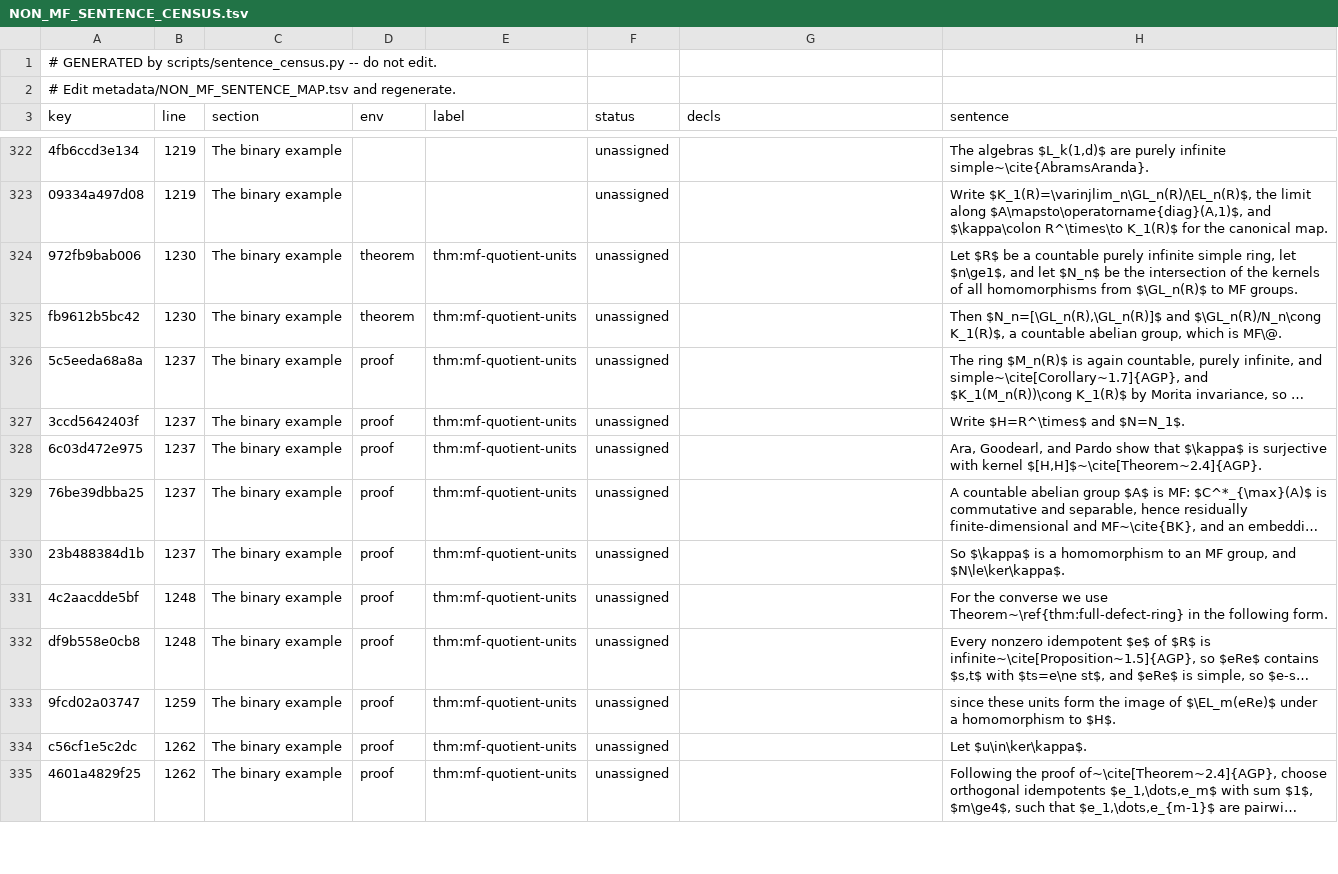
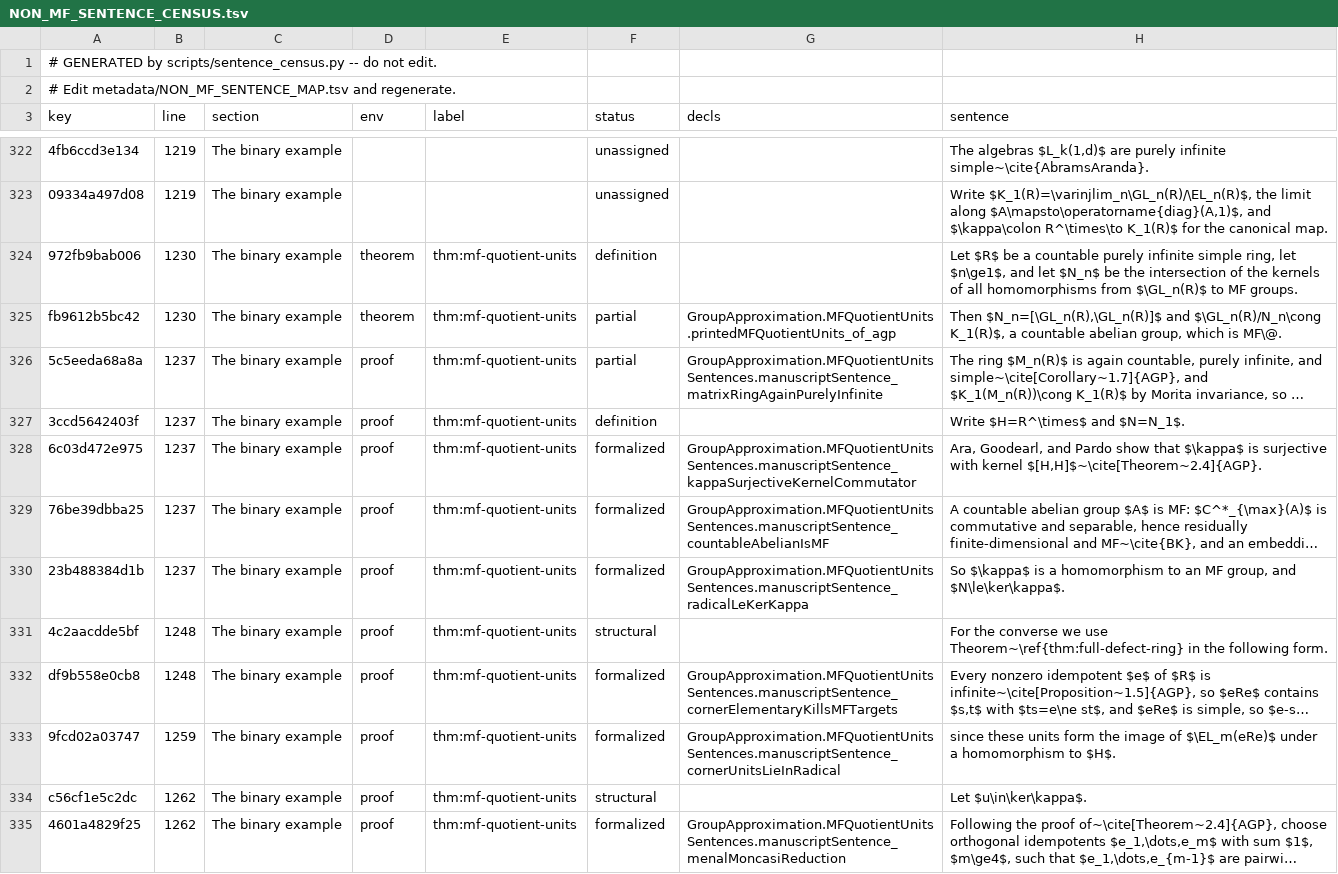
Before and after one commit to SauersML/group-approximation, a TSV file: metadata/NON_MF_SENTENCE_CENSUS.tsv, drawn as a sheet; only a part is shown, gaps mark what is left out; long unchanged cells end in …; the diff covers the shown part only; the diff names each change by its address in the sheet, - before the commit and + after, or states it on an @@ line.

```diff
--- a/metadata/NON_MF_SENTENCE_CENSUS.tsv
+++ b/metadata/NON_MF_SENTENCE_CENSUS.tsv
-F324 (status): unassigned
+F324 (status): definition
-F325:F326 (status): unassigned
+F325:F326 (status): partial
-G325 (decls): (empty)
+G325 (decls): GroupApproximation.MFQuotientUnits.printedMFQuotientUnits_of_agp
-G326 (decls): (empty)
+G326 (decls): GroupApproximation.MFQuotientUnitsSentences.manuscriptSentence_matrixRingAgainPurelyInfinite
-F327 (status): unassigned
+F327 (status): definition
-F328:F330 (status): unassigned
+F328:F330 (status): formalized
-G328 (decls): (empty)
+G328 (decls): GroupApproximation.MFQuotientUnitsSentences.manuscriptSentence_kappaSurjectiveKernelCommutator
-G329 (decls): (empty)
+G329 (decls): GroupApproximation.MFQuotientUnitsSentences.manuscriptSentence_countableAbelianIsMF
-G330 (decls): (empty)
+G330 (decls): GroupApproximation.MFQuotientUnitsSentences.manuscriptSentence_radicalLeKerKappa
-F331 (status): unassigned
+F331 (status): structural
-F332:F333 (status): unassigned
+F332:F333 (status): formalized
-G332 (decls): (empty)
+G332 (decls): GroupApproximation.MFQuotientUnitsSentences.manuscriptSentence_cornerElementaryKillsMFTargets
-G333 (decls): (empty)
+G333 (decls): GroupApproximation.MFQuotientUnitsSentences.manuscriptSentence_cornerUnitsLieInRadical
-F334 (status): unassigned
+F334 (status): structural
-F335 (status): unassigned
+F335 (status): formalized
-G335 (decls): (empty)
+G335 (decls): GroupApproximation.MFQuotientUnitsSentences.manuscriptSentence_menalMoncasiReduction
```
Also changed, not shown: 50 edited cells elsewhere in this file, 10 other files.
